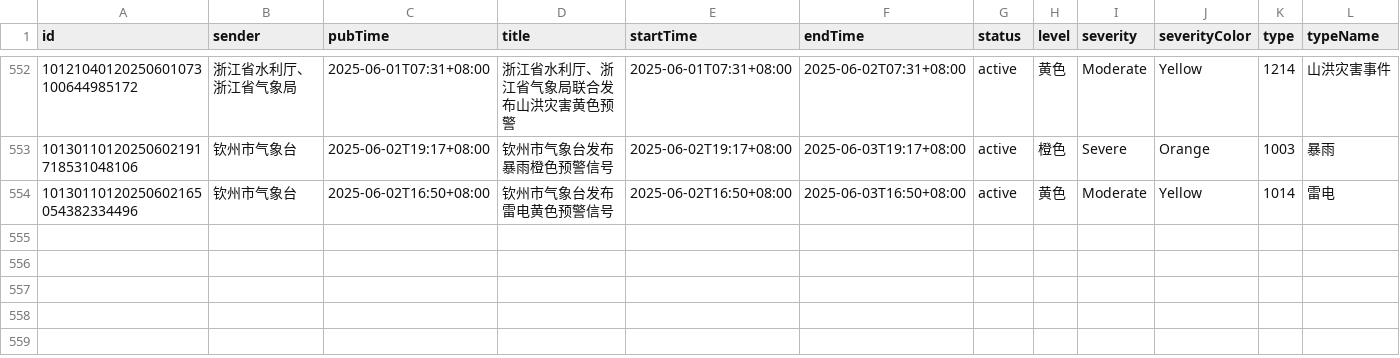
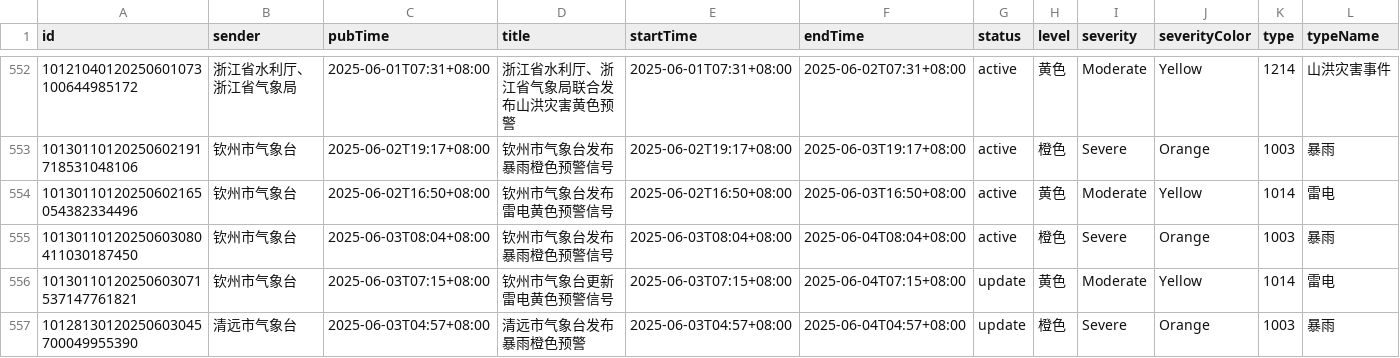
Before and after one commit to jinde98/weatherwarn, a CSV file: 2025_weather_report.csv, drawn as a sheet; only a part is shown, gaps mark what is left out; rows hold the shown columns only; the diff names each change by its address in the sheet, - before the commit and + after, or states it on an @@ line.

Commit message:
Update data

```diff
--- a/2025_weather_report.csv
+++ b/2025_weather_report.csv
+row 555: 10130110120250603080411030187450 | 钦州市气象台 | 2025-06-03T08:04+08:00 | 钦州市气象台发布暴雨橙色预警信号 | 2025-06-03T08:04+08:00 | 2025-06-04T08:04+08:00 | active | 橙色 | Severe | Orange | 1003 | 暴雨
+row 556: 10130110120250603071537147761821 | 钦州市气象台 | 2025-06-03T07:15+08:00 | 钦州市气象台更新雷电黄色预警信号 | 2025-06-03T07:15+08:00 | 2025-06-04T07:15+08:00 | update | 黄色 | Moderate | Yellow | 1014 | 雷电
+row 557: 10128130120250603045700049955390 | 清远市气象台 | 2025-06-03T04:57+08:00 | 清远市气象台发布暴雨橙色预警 | 2025-06-03T04:57+08:00 | 2025-06-04T04:57+08:00 | update | 橙色 | Severe | Orange | 1003 | 暴雨
```
